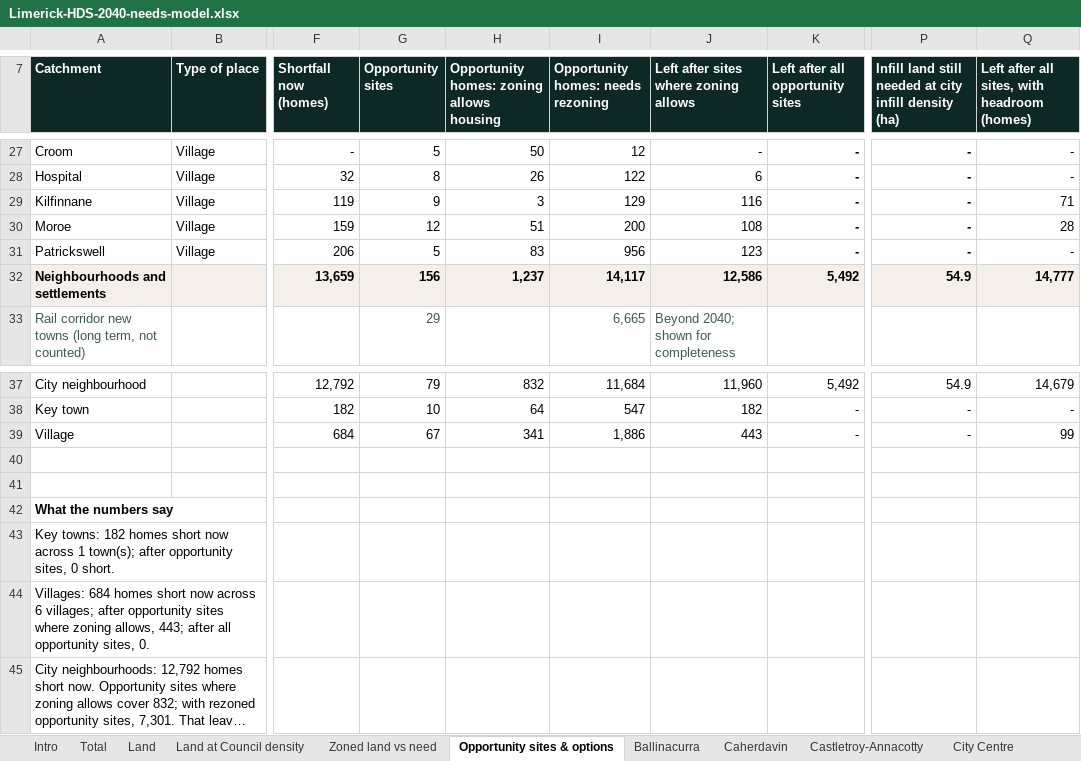
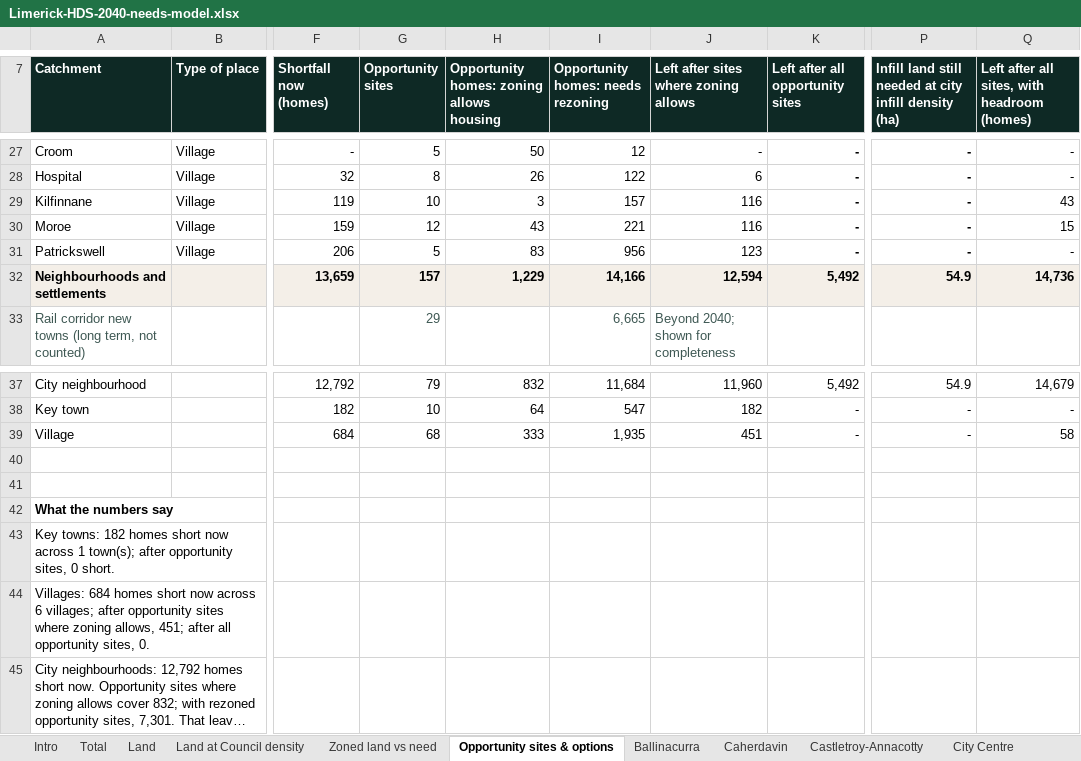
Before and after one commit to jaymes88/data, an Excel workbook: limerick_pipeline/needs_model/Limerick-HDS-2040-needs-model.xlsx, sheet Opportunity sites & options, drawn as a sheet; only a part is shown, gaps mark what is left out; long unchanged cells end in …; values as stored, in another font and other column widths than the file's, no borders; the diff names each change by its address in the sheet, - before the commit and + after, or states it on an @@ line.

```diff
--- a/limerick_pipeline/needs_model/Limerick-HDS-2040-needs-model.xlsx (sheet Opportunity sites & options)
+++ b/limerick_pipeline/needs_model/Limerick-HDS-2040-needs-model.xlsx (sheet Opportunity sites & options)
-G29 (Opportunity sites): 9
+G29 (Opportunity sites): 10
-I29: 129
+I29: 157
-Q29: 71
+Q29: 43
-H30: 51
+H30: 43
-I30: 200
+I30: 221
-J30: 108
+J30: 116
-Q30: 28
+Q30: 15
-G32 (Opportunity sites): 156
+G32 (Opportunity sites): 157
-H32: 1,237
+H32: 1,229
-I32: 14,117
+I32: 14,166
-J32: 12,586
+J32: 12,594
-Q32: 14,777
+Q32: 14,736
-G39 (Opportunity sites): 67
+G39 (Opportunity sites): 68
-H39: 341
+H39: 333
-I39: 1,886
+I39: 1,935
-J39: 443
+J39: 451
-Q39: 99
+Q39: 58
-A44 (Catchment): …zoning allows, 443; after all…
+A44 (Catchment): …zoning allows, 451; after all…
```
Also changed, not shown: 2 other files.
